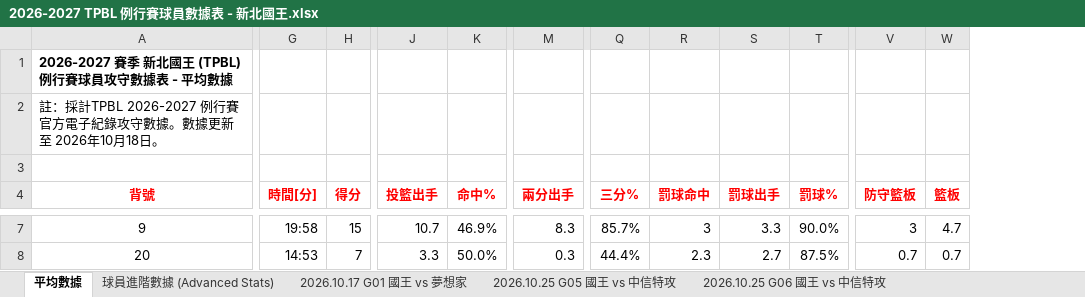
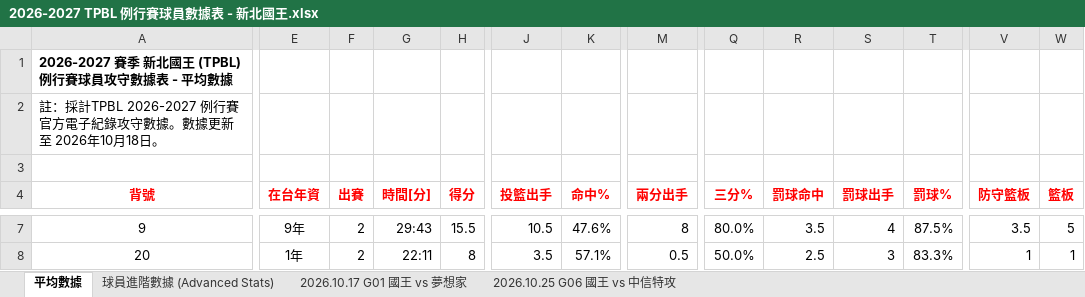
Before and after one commit to frankoilking1980-lgtm/tpbl-stats, an Excel workbook: data/season2026/2026-2027 TPBL 例行賽球員數據表 - 新北國王.xlsx, sheet 平均數據, drawn as a sheet; only a part is shown, gaps mark what is left out; values as stored, in another font and other column widths than the file's, no borders; table styles not drawn; the diff covers the shown part only; the diff names each change by its address in the sheet, - before the commit and + after, or states it on an @@ line.

```diff
--- a/data/season2026/2026-2027 TPBL 例行賽球員數據表 - 新北國王.xlsx (sheet 平均數據)
+++ b/data/season2026/2026-2027 TPBL 例行賽球員數據表 - 新北國王.xlsx (sheet 平均數據)
-sheet tab: 2026.10.25 G05 國王 vs 中信特攻
@@ column E (在台年資) unhidden, rows 7-8: 9年 | 1年 @@
@@ column F (出賽) unhidden, rows 7-8: 2 | 2 @@
-G7 (時間[分]): 19:58
+G7 (時間[分]): 29:43
-H7 (得分): 15
+H7 (得分): 15.5
-J7 (投籃出手): 10.7
+J7 (投籃出手): 10.5
-K7 (命中%): 46.9%
+K7 (命中%): 47.6%
-M7 (兩分出手): 8.3
+M7 (兩分出手): 8
-Q7 (三分%): 85.7%
+Q7 (三分%): 80.0%
-R7 (罰球命中): 3
+R7 (罰球命中): 3.5
-S7 (罰球出手): 3.3
+S7 (罰球出手): 4
-T7 (罰球%): 90.0%
+T7 (罰球%): 87.5%
-V7 (防守籃板): 3
+V7 (防守籃板): 3.5
-W7 (籃板): 4.7
+W7 (籃板): 5
-G8 (時間[分]): 14:53
+G8 (時間[分]): 22:11
-H8 (得分): 7
+H8 (得分): 8
-J8 (投籃出手): 3.3
+J8 (投籃出手): 3.5
-K8 (命中%): 50.0%
+K8 (命中%): 57.1%
-M8 (兩分出手): 0.3
+M8 (兩分出手): 0.5
-Q8 (三分%): 44.4%
+Q8 (三分%): 50.0%
-R8 (罰球命中): 2.3
+R8 (罰球命中): 2.5
-S8 (罰球出手): 2.7
+S8 (罰球出手): 3
-T8 (罰球%): 87.5%
+T8 (罰球%): 83.3%
-V8 (防守籃板): 0.7
+V8 (防守籃板): 1
-W8 (籃板): 0.7
+W8 (籃板): 1
```
Also changed, not shown: 211 edited cells and cell formats elsewhere in this sheet, sheet 2026.10.17 G01 國王 vs 夢想家, sheet 球員進階數據 (Advanced Stats), sheet 2026.10.25 G06 國王 vs 中信特攻, hidden cells, data/season2026/2026-2027 TPBL 例行賽球員數據表 - 新北中信特攻.xlsx, data/season2026/2026-2027 TPBL 例行賽球員數據表 - 新竹御嵿攻城獅.xlsx, 2 other files.
